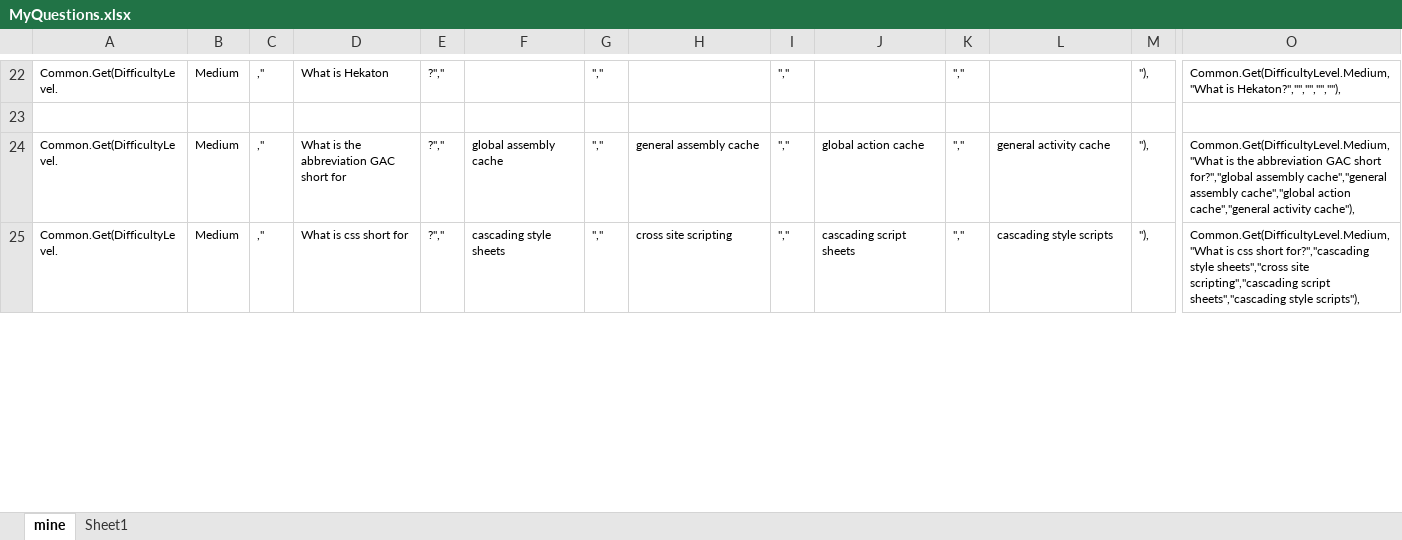
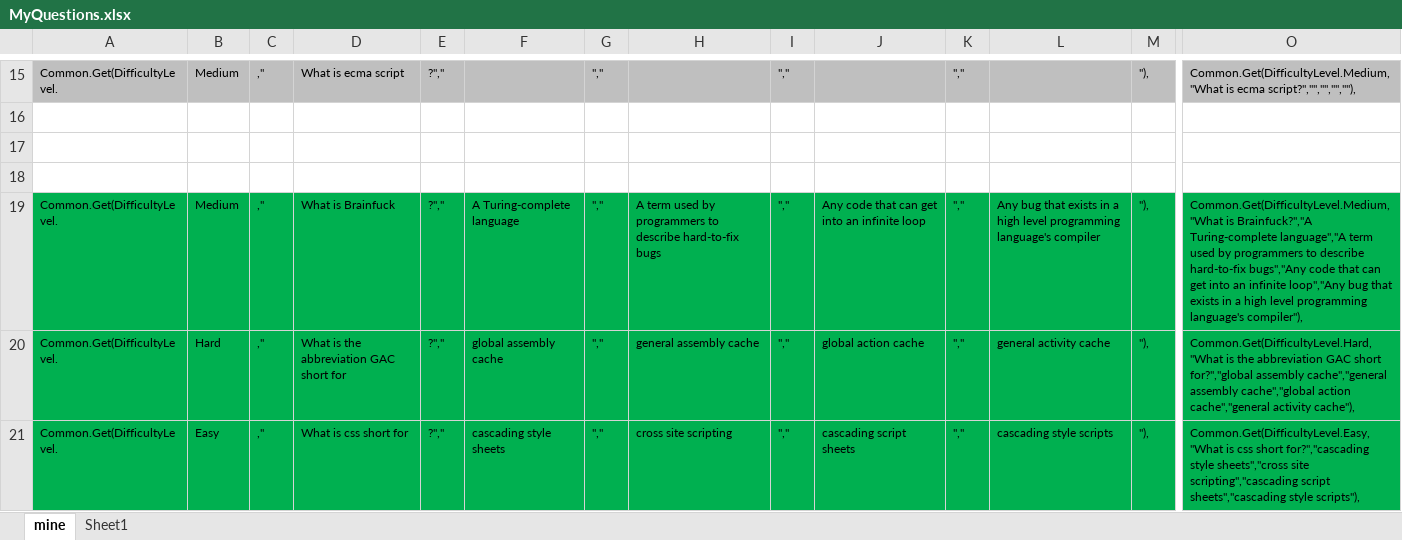
Before and after one commit to GregTrevellick/Quiz.Launcher, an Excel workbook: src/Quiz.Ui/Gateway/MyQuestions.xlsx, sheet mine, drawn as a sheet; only a part is shown, gaps mark what is left out; values as stored, in another font and other column widths than the file's, no borders; addresses are those after the commit; rows hold the shown columns only; the diff covers the shown part only; the diff names each change by its address in the sheet, - before the commit and + after, or states it on an @@ line.

```diff
--- a/src/Quiz.Ui/Gateway/MyQuestions.xlsx (sheet mine)
+++ b/src/Quiz.Ui/Gateway/MyQuestions.xlsx (sheet mine)
-A15:O15 fill: none
+A15:O15 fill: #BFBFBF
-D15: What is Hekaton
+D15: What is ecma script
-O15: Common.Get(DifficultyLevel.Medium,"What is Hekaton?","","","",""),
+O15: Common.Get(DifficultyLevel.Medium,"What is ecma script?","","","",""),
+row 17: (empty)
+row 18: (empty)
+row 19: Common.Get(DifficultyLevel. | Medium | ," | What is Brainfuck | ?"," | A Turing-complete language | "," | A term used by programmers to describe hard-to-fix bugs | "," | Any code that can get into an infinite loop | "," | Any bug that exists in a high level programming language's compiler | "), | Common.Get(DifficultyLevel.Medium,"What is Brainfuck?","A Turing-complete language","A term used by programmers to describe hard-to-fix bugs","Any code that can get into an infinite loop","Any bug that exists in a high level programming language's compiler"),
-A20:O21 fill: none
+A20:O21 fill: #00B050
-B20: Medium
+B20: Hard
-O20: Common.Get(DifficultyLevel.Medium,"What is the…
+O20: Common.Get(DifficultyLevel.Hard,"What is the…
-B21: Medium
+B21: Easy
-O21: Common.Get(DifficultyLevel.Medium,"What is css…
+O21: Common.Get(DifficultyLevel.Easy,"What is css…
```
Also changed, not shown: 18 added rows, 14 removed rows, 11 edited cells and cell formats elsewhere in this sheet, formulas that keep their value, 1 other file.
